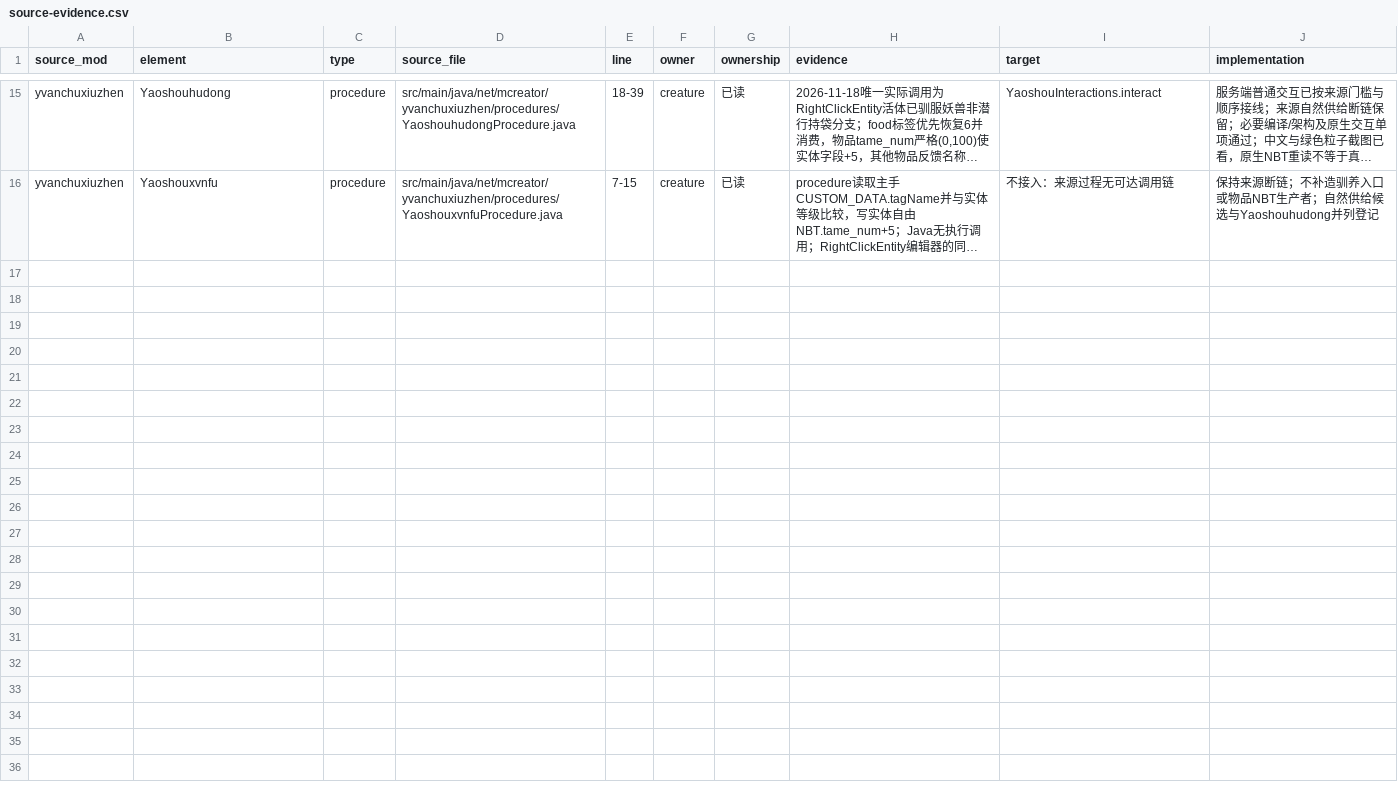
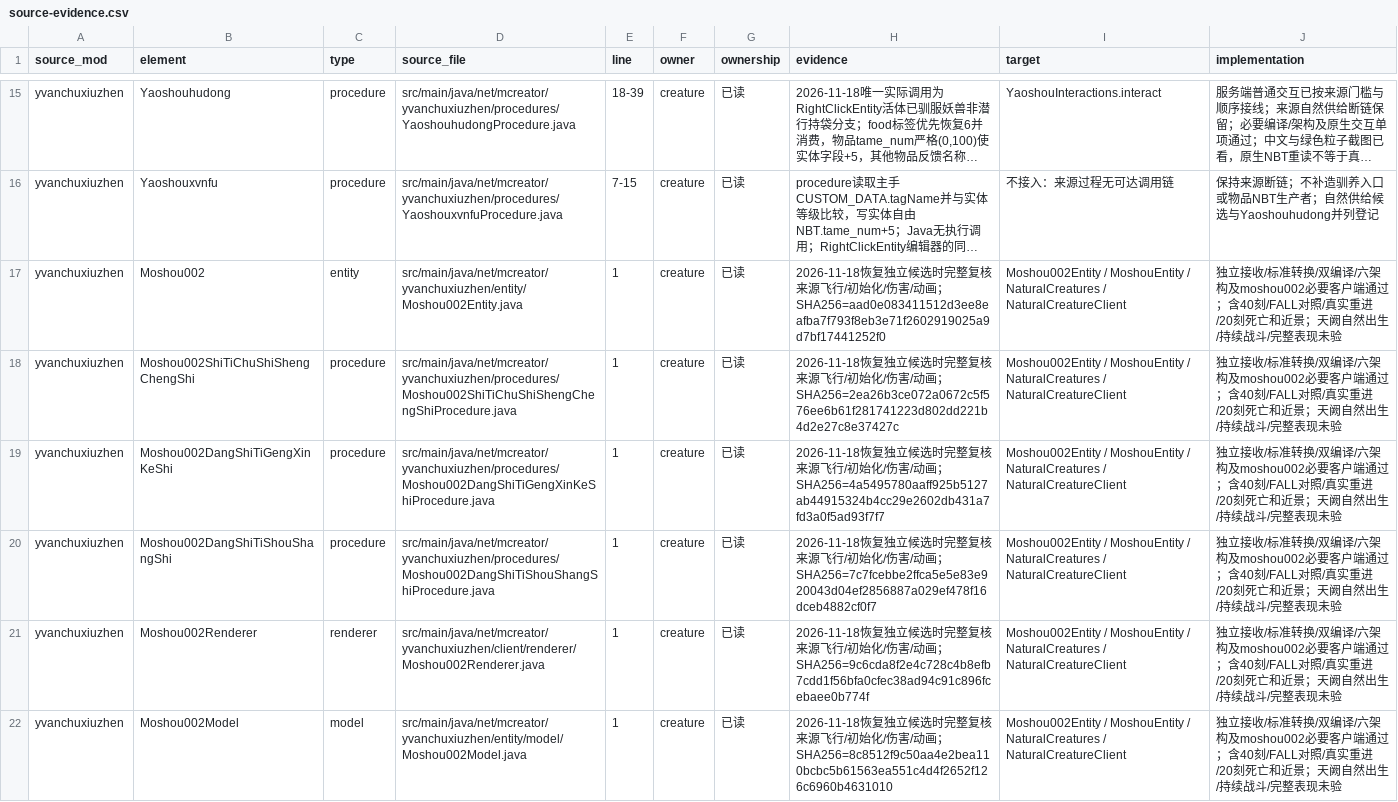
Before and after one commit to Shane77ly/yvanchuxiuzhen-1.21.1, a CSV file: docs/systems/creature/ledger/source-evidence.csv, drawn as a sheet; only a part is shown, gaps mark what is left out; long unchanged cells end in …; the diff names each change by its address in the sheet, - before the commit and + after, or states it on an @@ line.

Commit message:
feat: restore source moshou 002 lifecycle and assets

```diff
--- a/docs/systems/creature/ledger/source-evidence.csv
+++ b/docs/systems/creature/ledger/source-evidence.csv
+row 17: yvanchuxiuzhen | Moshou002 | entity | src/main/java/net/mcreator/yvanchuxiuzhen/entity/Moshou002Entity.java | 1 | creature | 已读 | 2026-11-18恢复独立候选时完整复核来源飞行/初始化/伤害/动画；SHA256=aad0e083411512d3ee8eafba7f793f8eb3e71f2602919025a9d7bf17441252f0 | Moshou002Entity / MoshouEntity / NaturalCreatures / NaturalCreatureClient | 独立接收/标准转换/双编译/六架构及moshou002必要客户端通过；含40刻/FALL对照/真实重进/20刻死亡和近景；天阙自然出生/持续战斗/完整表现未验
+row 18: yvanchuxiuzhen | Moshou002ShiTiChuShiShengChengShi | procedure | src/main/java/net/mcreator/yvanchuxiuzhen/procedures/Moshou002ShiTiChuShiShengChengShiProcedure.java | 1 | creature | 已读 | 2026-11-18恢复独立候选时完整复核来源飞行/初始化/伤害/动画；SHA256=2ea26b3ce072a0672c5f576ee6b61f281741223d802dd221b4d2e27c8e37427c | Moshou002Entity / MoshouEntity / NaturalCreatures / NaturalCreatureClient | 独立接收/标准转换/双编译/六架构及moshou002必要客户端通过；含40刻/FALL对照/真实重进/20刻死亡和近景；天阙自然出生/持续战斗/完整表现未验
+row 19: yvanchuxiuzhen | Moshou002DangShiTiGengXinKeShi | procedure | src/main/java/net/mcreator/yvanchuxiuzhen/procedures/Moshou002DangShiTiGengXinKeShiProcedure.java | 1 | creature | 已读 | 2026-11-18恢复独立候选时完整复核来源飞行/初始化/伤害/动画；SHA256=4a5495780aaff925b5127ab44915324b4cc29e2602db431a7fd3a0f5ad93f7f7 | Moshou002Entity / MoshouEntity / NaturalCreatures / NaturalCreatureClient | 独立接收/标准转换/双编译/六架构及moshou002必要客户端通过；含40刻/FALL对照/真实重进/20刻死亡和近景；天阙自然出生/持续战斗/完整表现未验
+row 20: yvanchuxiuzhen | Moshou002DangShiTiShouShangShi | procedure | src/main/java/net/mcreator/yvanchuxiuzhen/procedures/Moshou002DangShiTiShouShangShiProcedure.java | 1 | creature | 已读 | 2026-11-18恢复独立候选时完整复核来源飞行/初始化/伤害/动画；SHA256=7c7fcebbe2ffca5e5e83e920043d04ef2856887a029ef478f16dceb4882cf0f7 | Moshou002Entity / MoshouEntity / NaturalCreatures / NaturalCreatureClient | 独立接收/标准转换/双编译/六架构及moshou002必要客户端通过；含40刻/FALL对照/真实重进/20刻死亡和近景；天阙自然出生/持续战斗/完整表现未验
+row 21: yvanchuxiuzhen | Moshou002Renderer | renderer | src/main/java/net/mcreator/yvanchuxiuzhen/client/renderer/Moshou002Renderer.java | 1 | creature | 已读 | 2026-11-18恢复独立候选时完整复核来源飞行/初始化/伤害/动画；SHA256=9c6cda8f2e4c728c4b8efb7cdd1f56bfa0cfec38ad94c91c896fcebaee0b774f | Moshou002Entity / MoshouEntity / NaturalCreatures / NaturalCreatureClient | 独立接收/标准转换/双编译/六架构及moshou002必要客户端通过；含40刻/FALL对照/真实重进/20刻死亡和近景；天阙自然出生/持续战斗/完整表现未验
+row 22: yvanchuxiuzhen | Moshou002Model | model | src/main/java/net/mcreator/yvanchuxiuzhen/entity/model/Moshou002Model.java | 1 | creature | 已读 | 2026-11-18恢复独立候选时完整复核来源飞行/初始化/伤害/动画；SHA256=8c8512f9c50aa4e2bea110bcbc5b61563ea551c4d4f2652f126c6960b4631010 | Moshou002Entity / MoshouEntity / NaturalCreatures / NaturalCreatureClient | 独立接收/标准转换/双编译/六架构及moshou002必要客户端通过；含40刻/FALL对照/真实重进/20刻死亡和近景；天阙自然出生/持续战斗/完整表现未验
```
Also changed, not shown: docs/reference/conversion/factory_overrides.csv, docs/reference/conversion/system_assets.csv, 21 other files.
